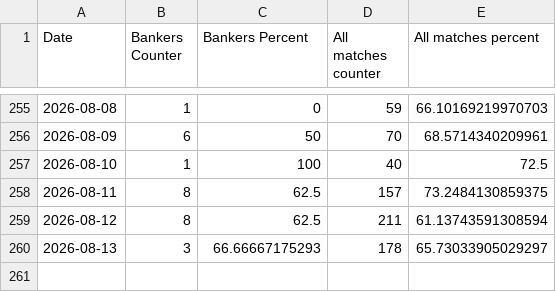
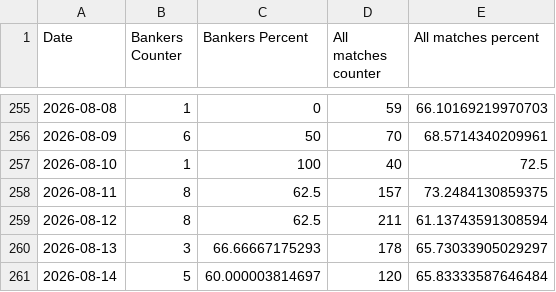
Before and after one commit to Dani-Ionescu/tennispredictions-ai-data, a CSV file: progress.csv, drawn as a sheet; only a part is shown, gaps mark what is left out; the diff names each change by its address in the sheet, - before the commit and + after, or states it on an @@ line.

```diff
--- a/progress.csv
+++ b/progress.csv
+row 261: 2026-08-14 | 5 | 60.000003814697 | 120 | 65.83333587646484
```
Also changed, not shown: 1 other file.
